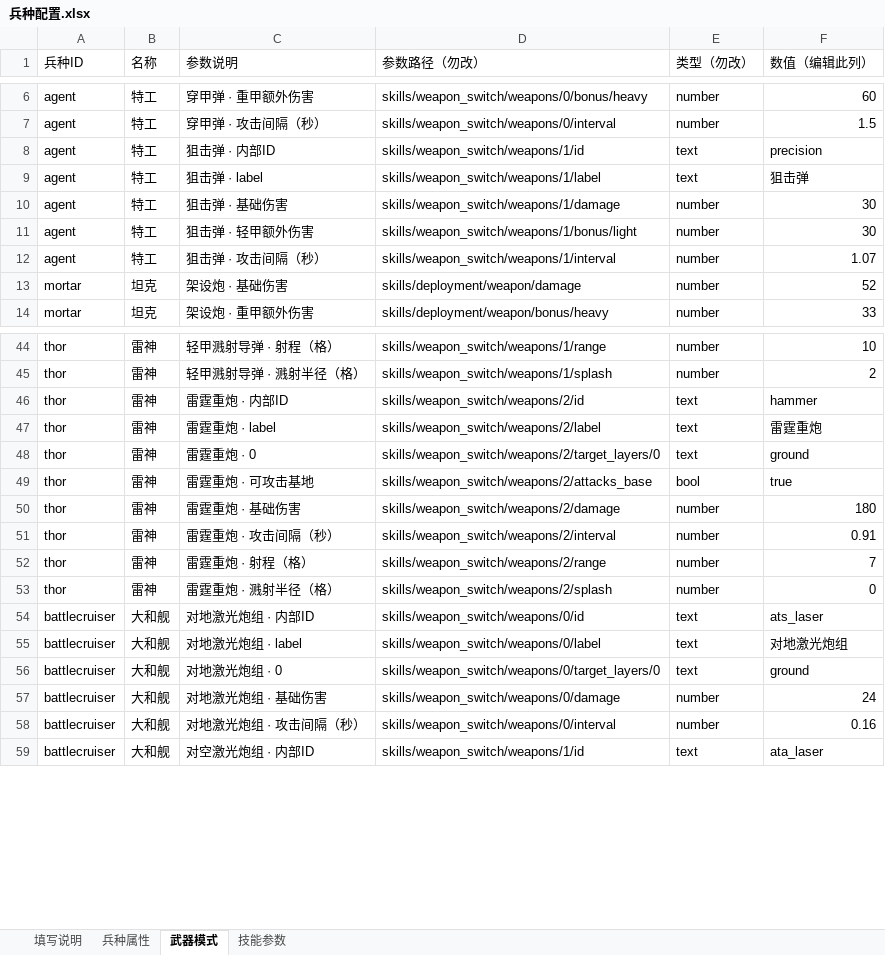
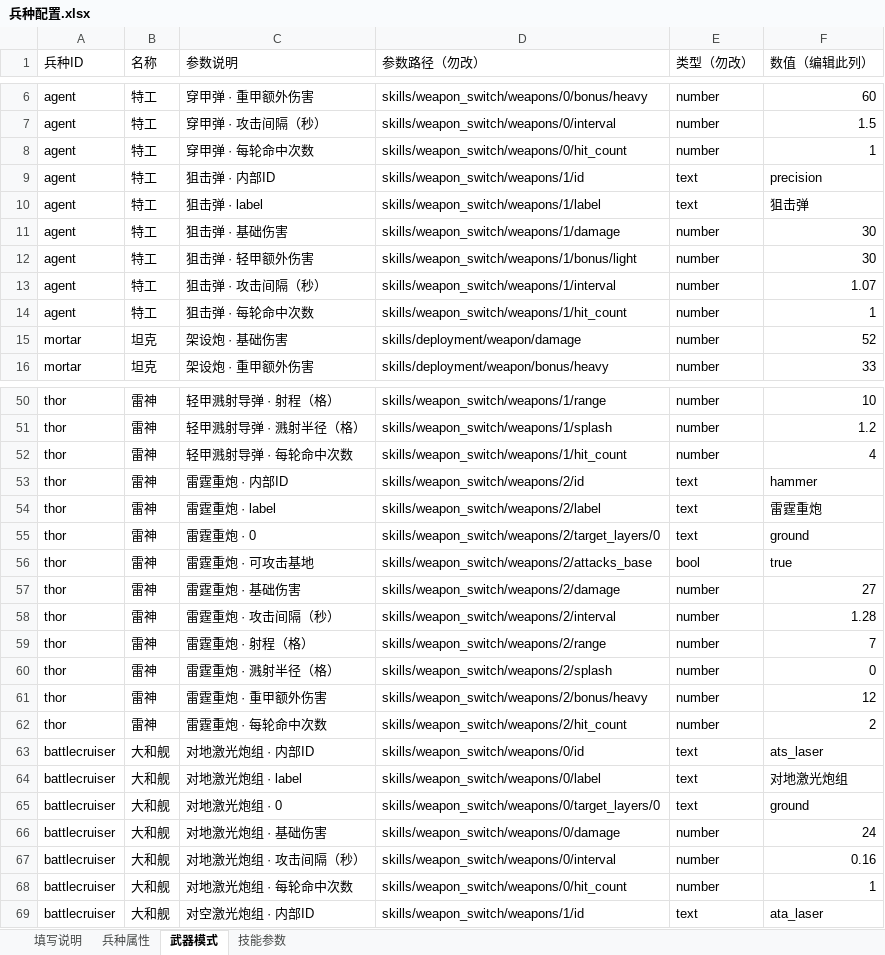
Before and after one commit to Pickher/FightParty, an Excel workbook: data/units/兵种配置.xlsx, sheet 武器模式, drawn as a sheet; only a part is shown, gaps mark what is left out; values as stored, in another font and other column widths than the file's, no cell formats; addresses are those after the commit; the diff covers the shown part only; the diff names each change by its address in the sheet, - before the commit and + after, or states it on an @@ line.

Commit message:
feat: support per-weapon multi-hit attacks and update Terran weapons

```diff
--- a/data/units/兵种配置.xlsx (sheet 武器模式)
+++ b/data/units/兵种配置.xlsx (sheet 武器模式)
+row 8: agent | 特工 | 穿甲弹 · 每轮命中次数 | skills/weapon_switch/weapons/0/hit_count | number | 1
+row 14: agent | 特工 | 狙击弹 · 每轮命中次数 | skills/weapon_switch/weapons/1/hit_count | number | 1
-F51 (数值（编辑此列）): 2
+F51 (数值（编辑此列）): 1.2
+row 52: thor | 雷神 | 轻甲溅射导弹 · 每轮命中次数 | skills/weapon_switch/weapons/1/hit_count | number | 4
-F57 (数值（编辑此列）): 180
+F57 (数值（编辑此列）): 27
-F58 (数值（编辑此列）): 0.91
+F58 (数值（编辑此列）): 1.28
+row 61: thor | 雷神 | 雷霆重炮 · 重甲额外伤害 | skills/weapon_switch/weapons/2/bonus/heavy | number | 12
+row 62: thor | 雷神 | 雷霆重炮 · 每轮命中次数 | skills/weapon_switch/weapons/2/hit_count | number | 2
+row 68: battlecruiser | 大和舰 | 对地激光炮组 · 每轮命中次数 | skills/weapon_switch/weapons/0/hit_count | number | 1
```
Also changed, not shown: 5 added rows and 8 edited cells elsewhere in this sheet, sheet 兵种属性, sheet 填写说明, sheet 技能参数, cell formats, 16 other files.
